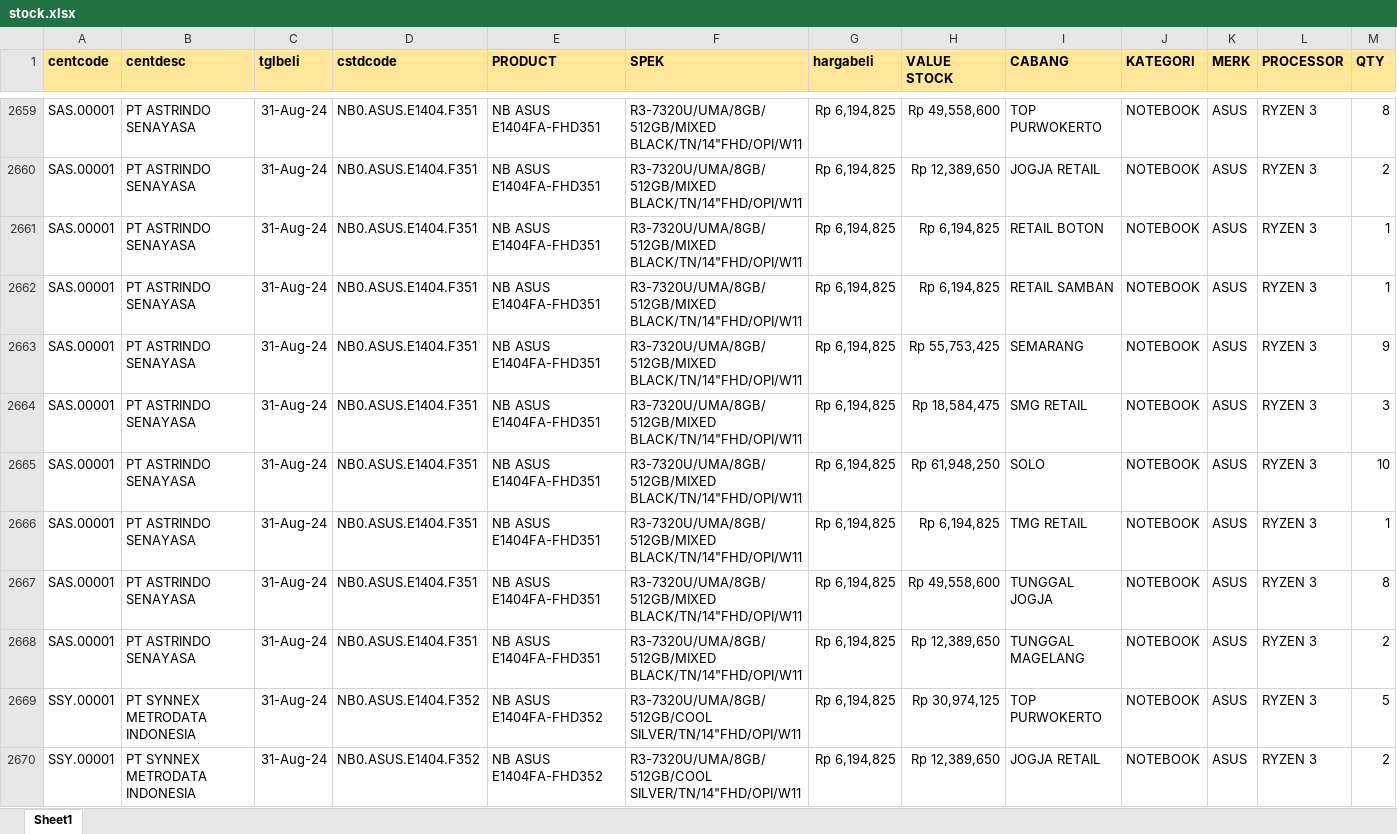
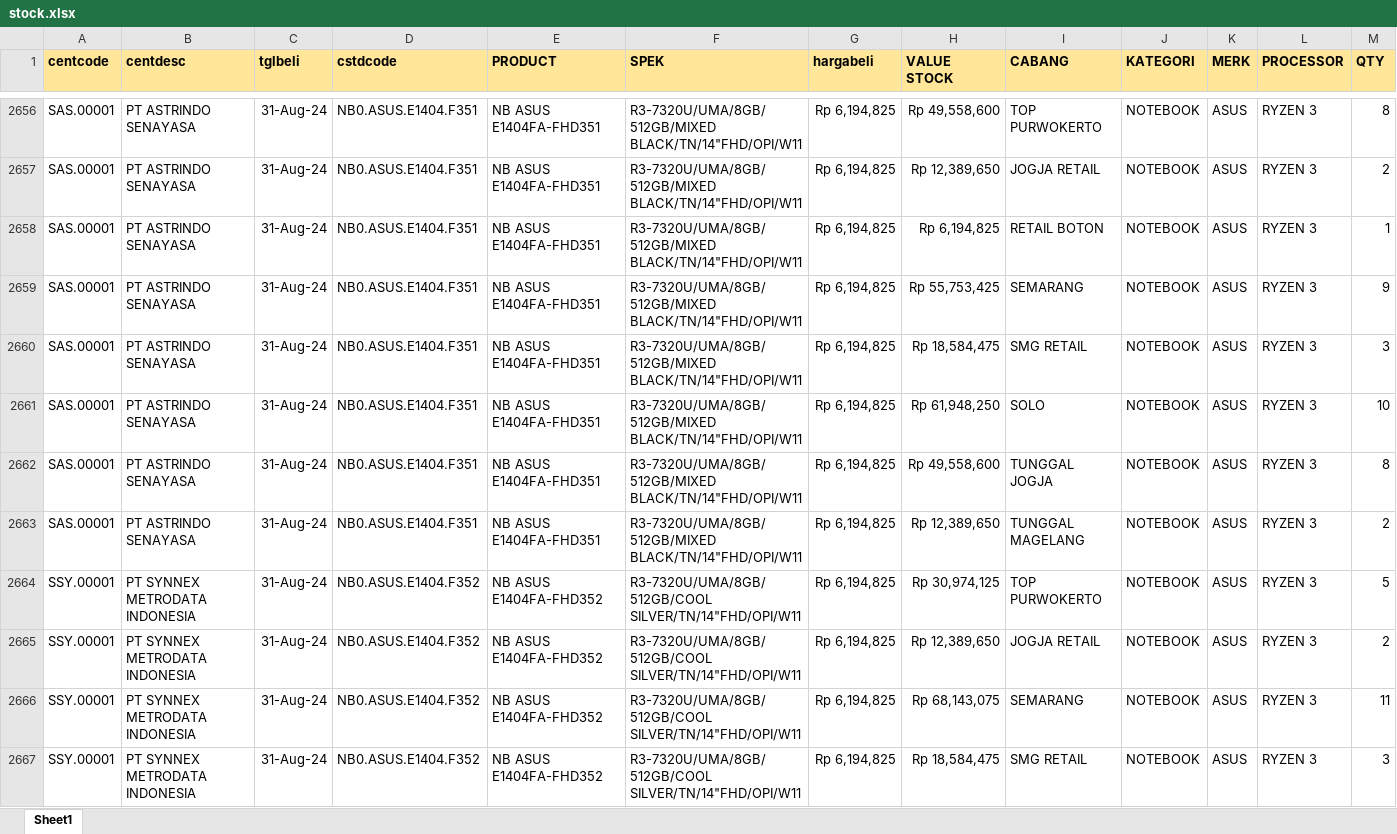
Before and after one commit to YoasAriel/Project-TOP, an Excel workbook: stock.xlsx, sheet Sheet1, drawn as a sheet; only a part is shown, gaps mark what is left out; the shorter side is filled out with more unchanged rows; values as stored, in another font and other column widths than the file's, no borders; removed rows and columns are numbered as before the commit, all else as after; the diff covers the shown part only; the diff names each change by its address in the sheet, - before the commit and + after, or states it on an @@ line.

```diff
--- a/stock.xlsx (sheet Sheet1)
+++ b/stock.xlsx (sheet Sheet1)
-row 2662: SAS.00001 | PT ASTRINDO SENAYASA | 31-Aug-24 | NB0.ASUS.E1404.F351 | NB ASUS E1404FA-FHD351 | R3-7320U/UMA/8GB/512GB/MIXED BLACK/TN/14"FHD/OPI/W11 | Rp 6,194,825 | Rp 6,194,825 | RETAIL SAMBAN | NOTEBOOK | ASUS | RYZEN 3 | 1
-row 2666: SAS.00001 | PT ASTRINDO SENAYASA | 31-Aug-24 | NB0.ASUS.E1404.F351 | NB ASUS E1404FA-FHD351 | R3-7320U/UMA/8GB/512GB/MIXED BLACK/TN/14"FHD/OPI/W11 | Rp 6,194,825 | Rp 6,194,825 | TMG RETAIL | NOTEBOOK | ASUS | RYZEN 3 | 1
```
Also changed, not shown: 48 added rows, 57 removed rows and 490 edited cells elsewhere in this sheet.
